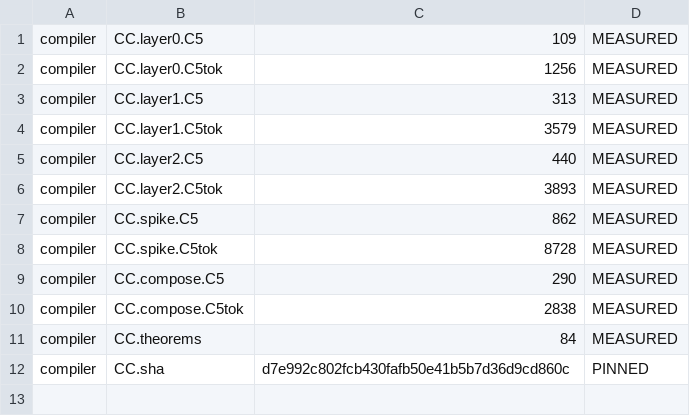
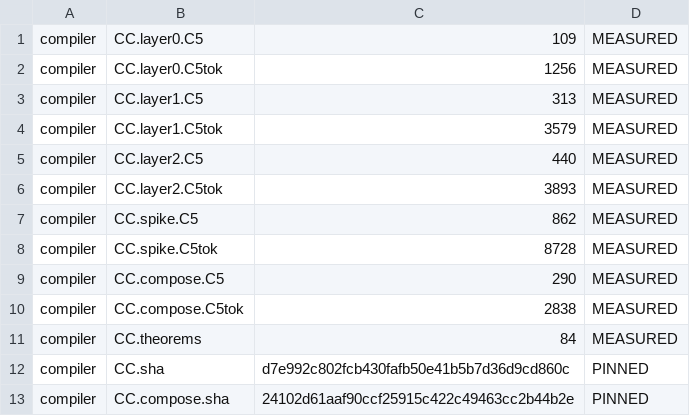
Before and after one commit to jyh/vir, a TSV file: harness/compiler-counts.tsv, drawn as a sheet.

```diff
--- a/harness/compiler-counts.tsv
+++ b/harness/compiler-counts.tsv
@@ -12 +12,2 @@ compiler	CC.theorems	84	MEASURED
 compiler	CC.sha	d7e992c802fcb430fafb50e41b5b7d36d9cd860c	PINNED
+compiler	CC.compose.sha	24102d61aaf90ccf25915c422c49463cc2b44b2e	PINNED
```
Also changed, not shown: 8 other files.
